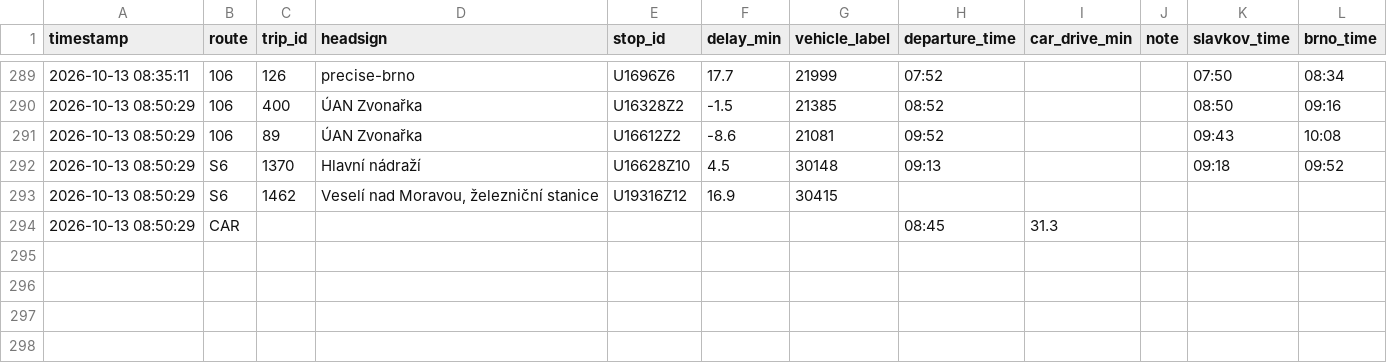
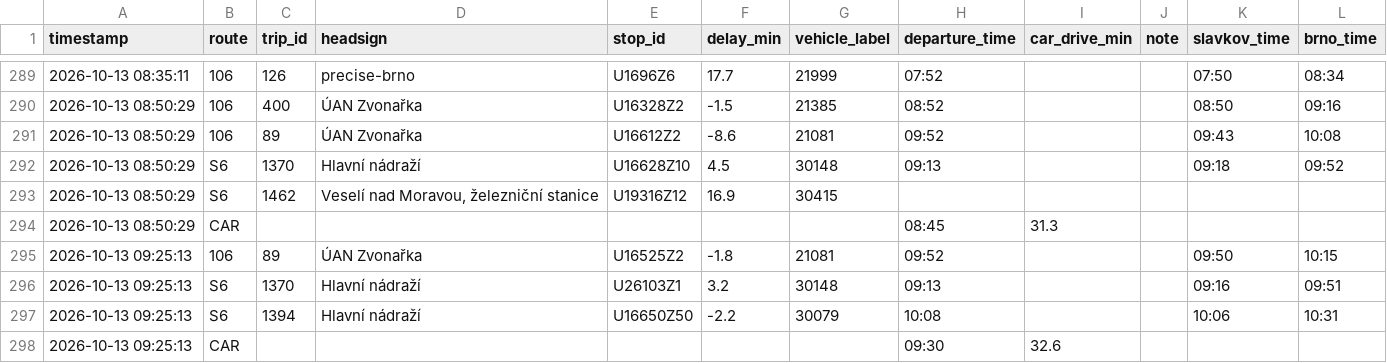
Before and after one commit to kisla/dojizdeni-slavkov, a CSV file: dojizdeni_log_rijen2026.csv, drawn as a sheet; only a part is shown, gaps mark what is left out; the diff names each change by its address in the sheet, - before the commit and + after, or states it on an @@ line.

```diff
--- a/dojizdeni_log_rijen2026.csv
+++ b/dojizdeni_log_rijen2026.csv
+row 295: 2026-10-13 09:25:13 | 106 | 89 | ÚAN Zvonařka | U16525Z2 | -1.8 | 21081 | 09:52 |  |  | 09:50 | 10:15
+row 296: 2026-10-13 09:25:13 | S6 | 1370 | Hlavní nádraží | U26103Z1 | 3.2 | 30148 | 09:13 |  |  | 09:16 | 09:51
+row 297: 2026-10-13 09:25:13 | S6 | 1394 | Hlavní nádraží | U16650Z50 | -2.2 | 30079 | 10:08 |  |  | 10:06 | 10:31
+row 298: 2026-10-13 09:25:13 | CAR |  |  |  |  |  | 09:30 | 32.6
```
Also changed, not shown: 1 other file.
